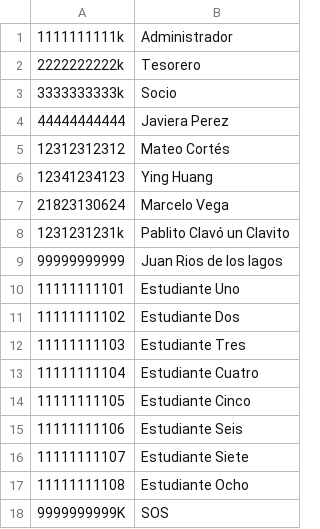
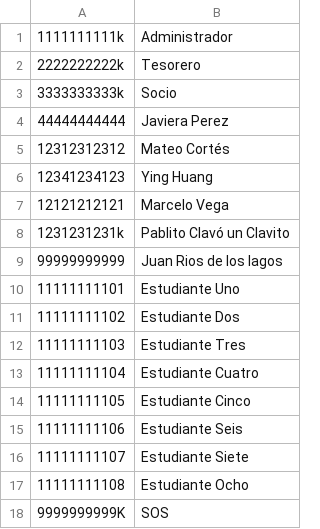
Before and after one commit to mateofct/claraufro, a CSV file: data/base_estudiantes_universidad.csv, drawn as a sheet.

Commit message:
un cambio solamente de base_estudiantes_universidad.csv

```diff
--- a/data/base_estudiantes_universidad.csv
+++ b/data/base_estudiantes_universidad.csv
@@ -6,3 +6,3 @@
 12341234123;Ying Huang
-21823130624;Marcelo Vega
+12121212121;Marcelo Vega
 1231231231k;Pablito Clavó un Clavito
```
